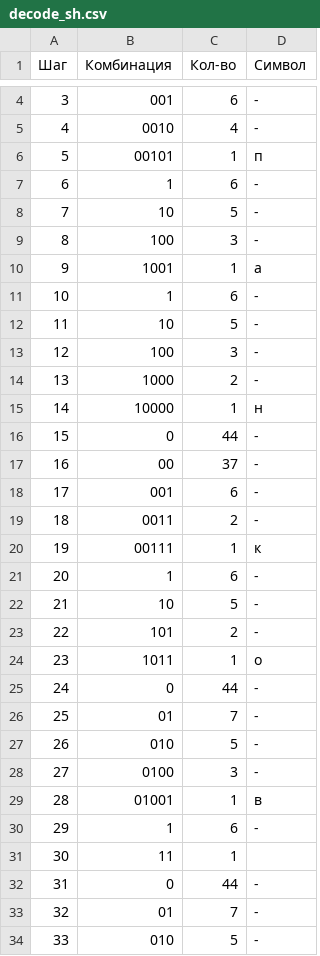
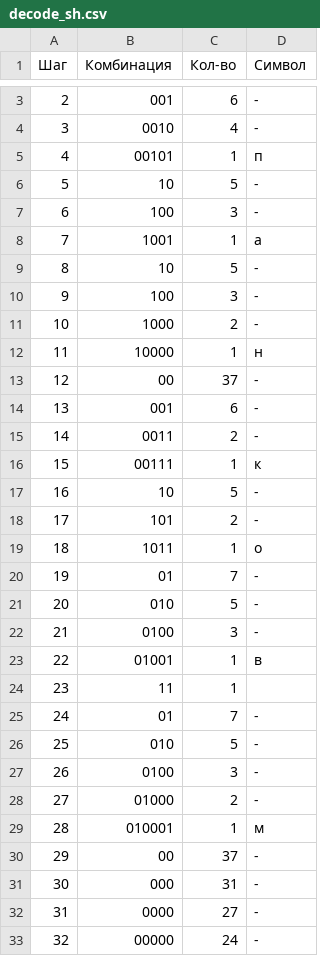
Before and after one commit to SUAI-4-Lessons/inf_lab7, a CSV file: tables/decode_sh.csv, drawn as a sheet; only a part is shown, gaps mark what is left out; the shorter side is filled out with more unchanged rows; the diff covers the shown part only; the diff names each change by its address in the sheet, - before the commit and + after, or states it on an @@ line.

```diff
--- a/tables/decode_sh.csv
+++ b/tables/decode_sh.csv
@@ column A (Шаг) renumbered from row 2 down @@
-row 7: 6 | 1 | 6 | -
-row 11: 10 | 1 | 6 | -
-row 16: 15 | 0 | 44 | -
-row 21: 20 | 1 | 6 | -
-row 25: 24 | 0 | 44 | -
-row 30: 29 | 1 | 6 | -
-row 32: 31 | 0 | 44 | -
```
Also changed, not shown: 4 removed rows elsewhere in this file, tables/codings.csv, tables/decode_h.csv, 6 other files.
